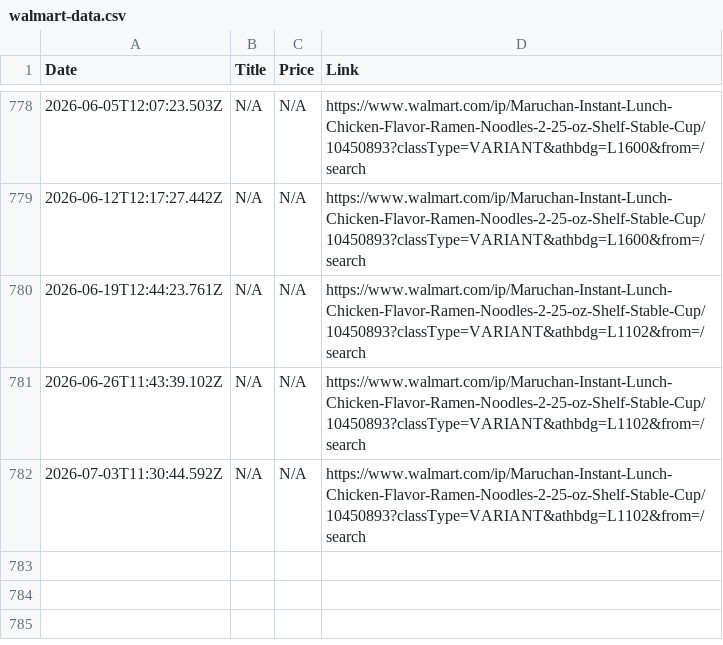
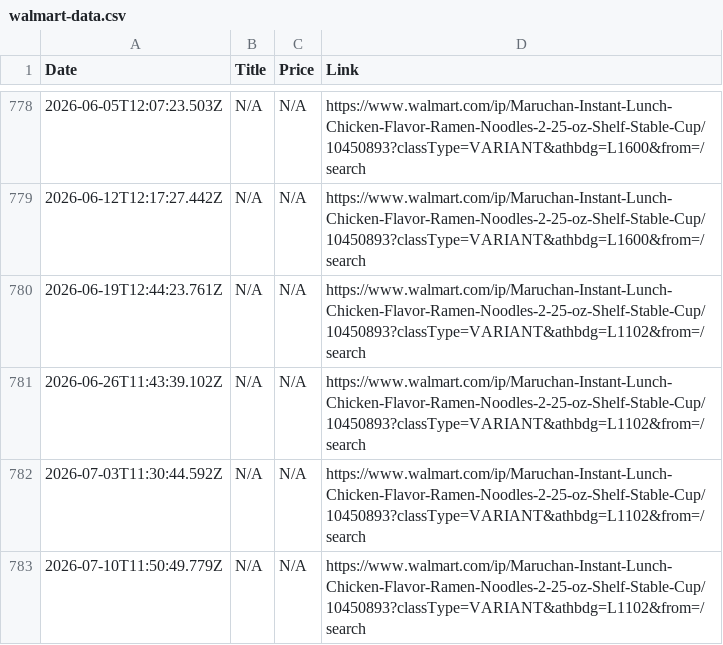
Before and after one commit to mirzahanzla/Project-Product-Details, a CSV file: walmart-data.csv, drawn as a sheet; only a part is shown, gaps mark what is left out; the diff names each change by its address in the sheet, - before the commit and + after, or states it on an @@ line.

```diff
--- a/walmart-data.csv
+++ b/walmart-data.csv
+row 783: 2026-07-10T11:50:49.779Z | N/A | N/A | https://www.walmart.com/ip/Maruchan-Instant-Lunch-Chicken-Flavor-Ramen-Noodles-2-25-oz-Shelf-Stable-Cup/10450893?classType=VARIANT&athbdg=L1102&from=/search
```
Also changed, not shown: 1 other file.
